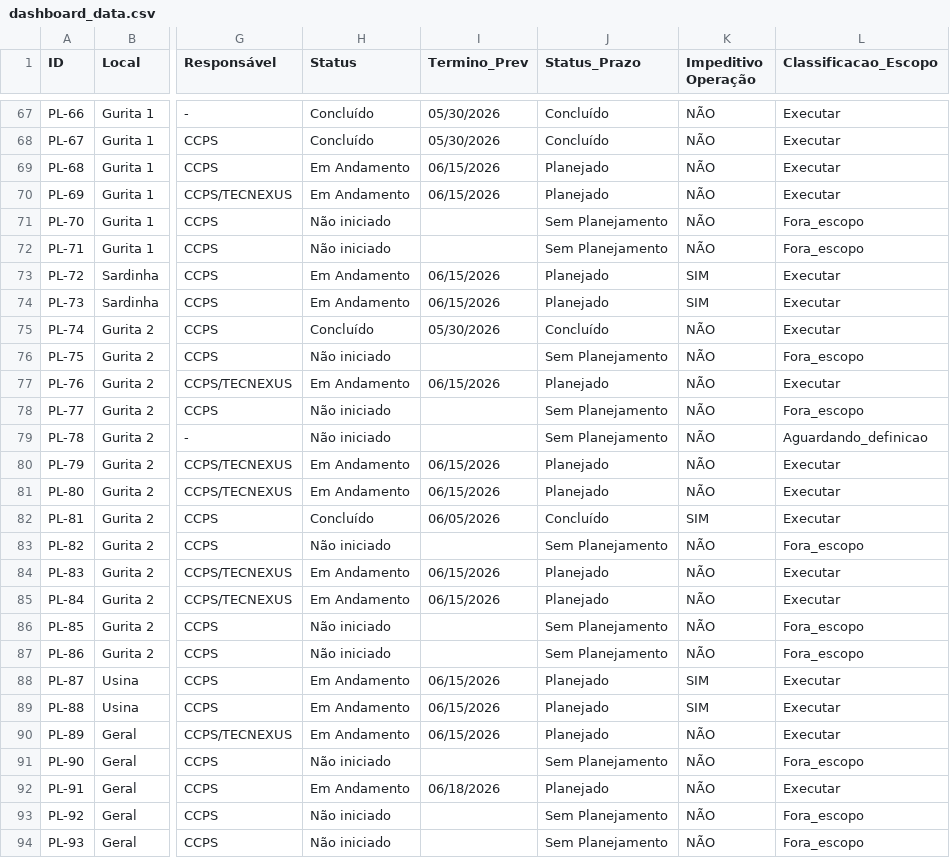
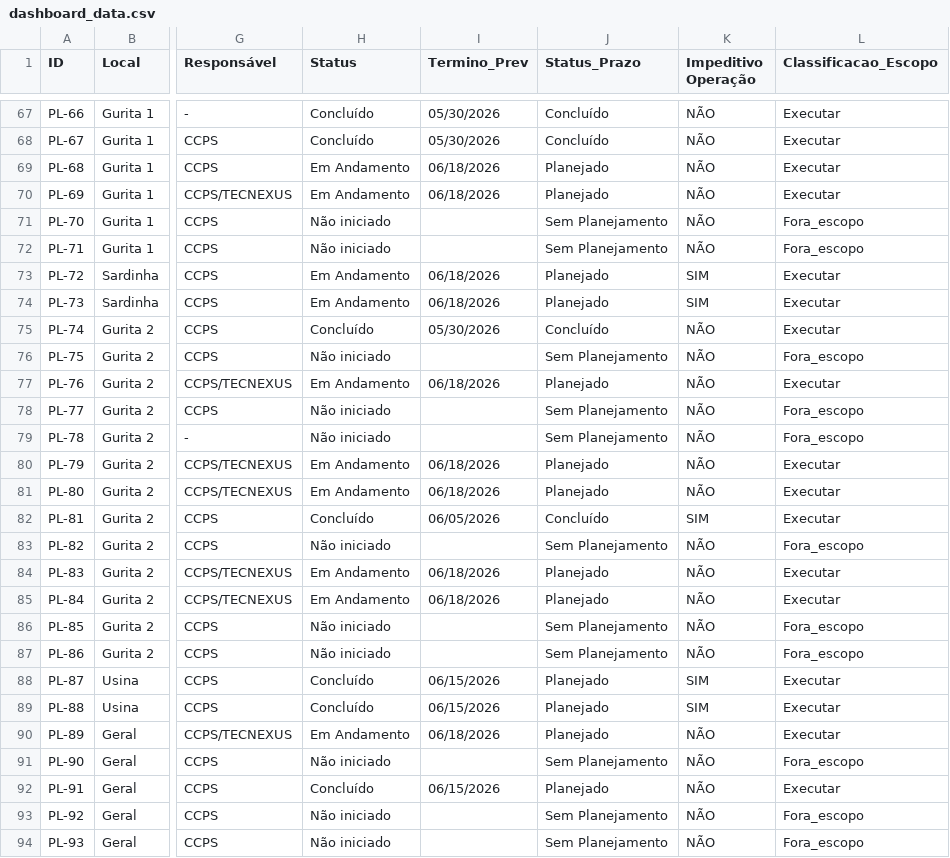
Before and after one commit to vcmarques94-stack/dashboard-punchlist-gerdau, a CSV file: dashboard_data.csv, drawn as a sheet; only a part is shown, gaps mark what is left out; the diff covers the shown part only; the diff names each change by its address in the sheet, - before the commit and + after, or states it on an @@ line.

```diff
--- a/dashboard_data.csv
+++ b/dashboard_data.csv
-I69:I70 (Termino_Prev): 06/15/2026
+I69:I70 (Termino_Prev): 06/18/2026
-I73:I74 (Termino_Prev): 06/15/2026
+I73:I74 (Termino_Prev): 06/18/2026
-I77 (Termino_Prev): 06/15/2026
+I77 (Termino_Prev): 06/18/2026
-L79 (Classificacao_Escopo): Aguardando_definicao
+L79 (Classificacao_Escopo): Fora_escopo
-I80:I81 (Termino_Prev): 06/15/2026
+I80:I81 (Termino_Prev): 06/18/2026
-I84:I85 (Termino_Prev): 06/15/2026
+I84:I85 (Termino_Prev): 06/18/2026
-H88:H89 (Status): Em Andamento
+H88:H89 (Status): Concluído
-I90 (Termino_Prev): 06/15/2026
+I90 (Termino_Prev): 06/18/2026
-H92 (Status): Em Andamento
+H92 (Status): Concluído
-I92 (Termino_Prev): 06/18/2026
+I92 (Termino_Prev): 06/15/2026
```
Also changed, not shown: 30 edited cells elsewhere in this file.
